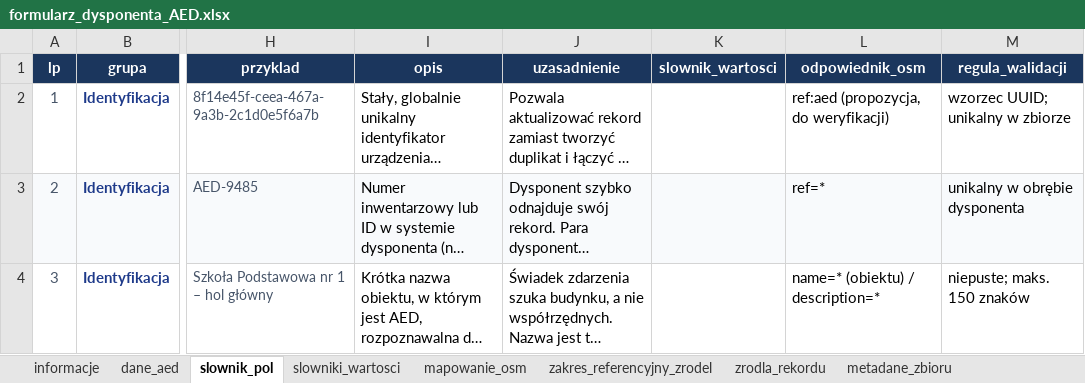
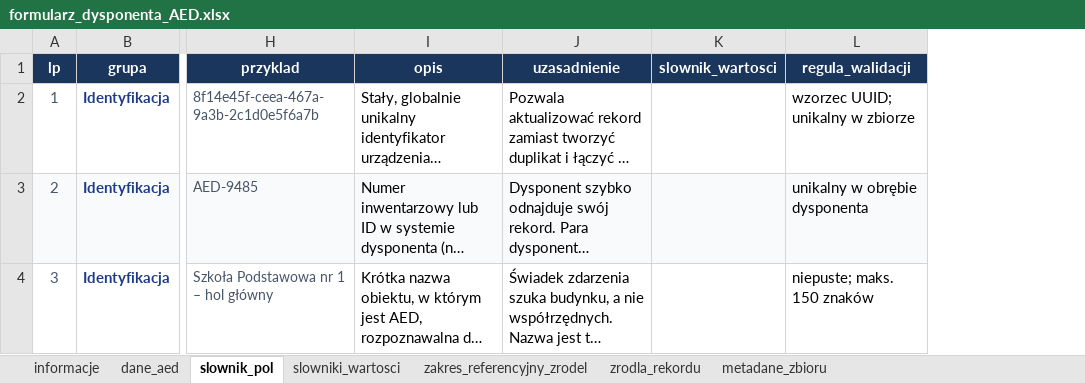
Before and after one commit to hireqq/namiar_na_puls, an Excel workbook: wzorzec/formularz_dysponenta_AED.xlsx, sheet slownik_pol, drawn as a sheet; only a part is shown, gaps mark what is left out; long unchanged cells end in …; values as stored, in another font and other column widths than the file's, no borders; the diff covers the shown part only; the diff names each change by its address in the sheet, - before the commit and + after, or states it on an @@ line.

```diff
--- a/wzorzec/formularz_dysponenta_AED.xlsx (sheet slownik_pol)
+++ b/wzorzec/formularz_dysponenta_AED.xlsx (sheet slownik_pol)
-sheet tab: mapowanie_osm
-column L (odpowiednik_osm), rows 2-4: ref:aed (propozycja, do weryfikacji) | ref=* | name=* (obiektu) / description=*
```
Also changed, not shown: 7 edited cells elsewhere in this sheet, sheet zakres_referencyjny_zrodel, sheet slowniki_wartosci, sheet zrodla_rekordu, sheet metadane_zbioru, sheet informacje, 20 other files.
